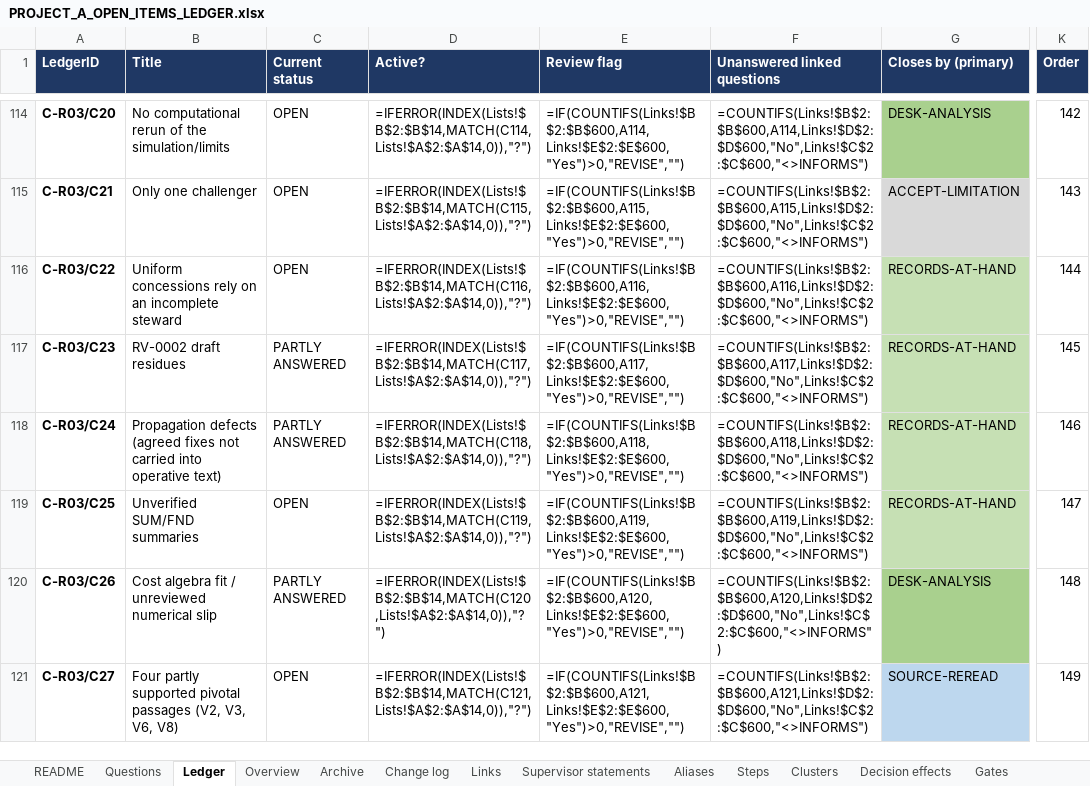
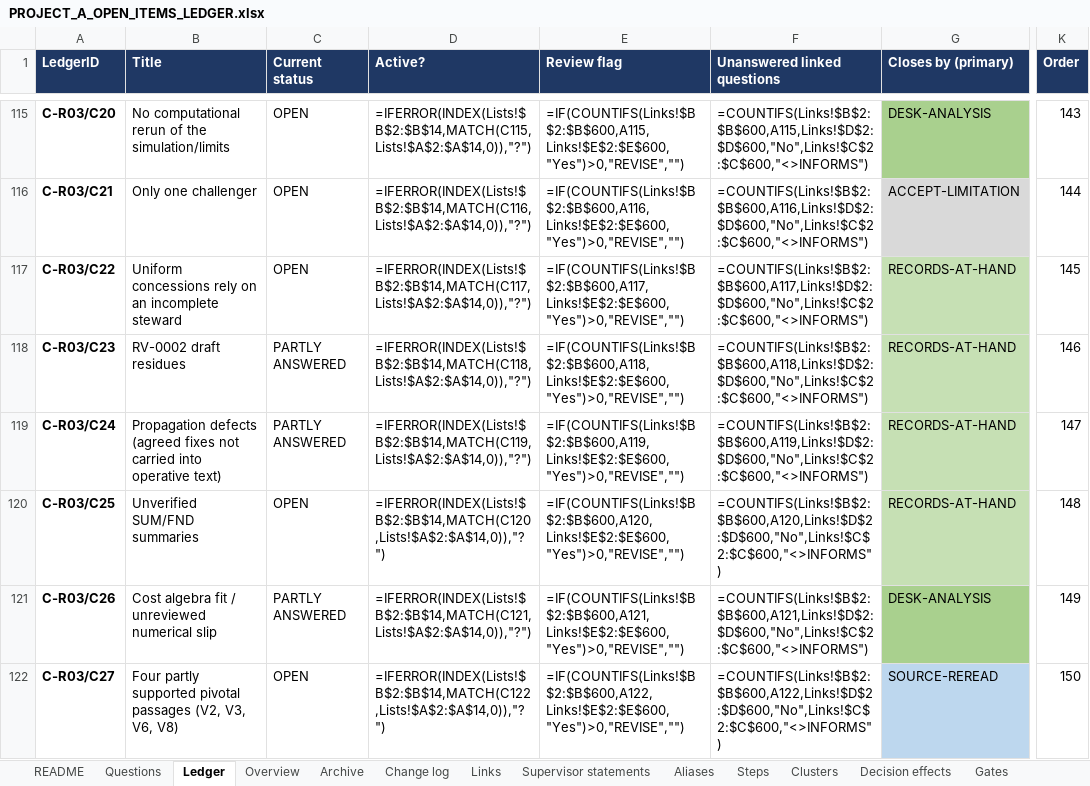
Before and after one commit to omarelansary/thesis-policy-design, an Excel workbook: design/ledger/PROJECT_A_OPEN_ITEMS_LEDGER.xlsx, sheet Ledger, drawn as a sheet; only a part is shown, gaps mark what is left out; values as stored, in another font and other column widths than the file's, no borders; formulas without a stored value are shown as written; conditional formats not drawn; addresses are those after the commit; the diff covers the shown part only; the diff names each change by its address in the sheet, - before the commit and + after, or states it on an @@ line.

```diff
--- a/design/ledger/PROJECT_A_OPEN_ITEMS_LEDGER.xlsx (sheet Ledger)
+++ b/design/ledger/PROJECT_A_OPEN_ITEMS_LEDGER.xlsx (sheet Ledger)
-D115 (Active?): =IFERROR(INDEX(Lists!$B$2:$B$14,MATCH(C114,Lists!$A$2:$A$14,0)),"?")
+D115 (Active?): =IFERROR(INDEX(Lists!$B$2:$B$14,MATCH(C115,Lists!$A$2:$A$14,0)),"?")
-E115 (Review flag): =IF(COUNTIFS(Links!$B$2:$B$600,A114,Links!$E$2:$E$600,"Yes")>0,"REVISE","")
+E115 (Review flag): =IF(COUNTIFS(Links!$B$2:$B$600,A115,Links!$E$2:$E$600,"Yes")>0,"REVISE","")
-F115 (Unanswered linked questions): =COUNTIFS(Links!$B$2:$B$600,A114,Links!$D$2:$D$600,"No",Links!$C$2:$C$600,"<>INFORMS")
+F115 (Unanswered linked questions): =COUNTIFS(Links!$B$2:$B$600,A115,Links!$D$2:$D$600,"No",Links!$C$2:$C$600,"<>INFORMS")
-K115 (Order): 142
+K115 (Order): 143
-D116 (Active?): =IFERROR(INDEX(Lists!$B$2:$B$14,MATCH(C115,Lists!$A$2:$A$14,0)),"?")
+D116 (Active?): =IFERROR(INDEX(Lists!$B$2:$B$14,MATCH(C116,Lists!$A$2:$A$14,0)),"?")
-E116 (Review flag): =IF(COUNTIFS(Links!$B$2:$B$600,A115,Links!$E$2:$E$600,"Yes")>0,"REVISE","")
+E116 (Review flag): =IF(COUNTIFS(Links!$B$2:$B$600,A116,Links!$E$2:$E$600,"Yes")>0,"REVISE","")
-F116 (Unanswered linked questions): =COUNTIFS(Links!$B$2:$B$600,A115,Links!$D$2:$D$600,"No",Links!$C$2:$C$600,"<>INFORMS")
+F116 (Unanswered linked questions): =COUNTIFS(Links!$B$2:$B$600,A116,Links!$D$2:$D$600,"No",Links!$C$2:$C$600,"<>INFORMS")
-K116 (Order): 143
+K116 (Order): 144
-D117 (Active?): =IFERROR(INDEX(Lists!$B$2:$B$14,MATCH(C116,Lists!$A$2:$A$14,0)),"?")
+D117 (Active?): =IFERROR(INDEX(Lists!$B$2:$B$14,MATCH(C117,Lists!$A$2:$A$14,0)),"?")
-E117 (Review flag): =IF(COUNTIFS(Links!$B$2:$B$600,A116,Links!$E$2:$E$600,"Yes")>0,"REVISE","")
+E117 (Review flag): =IF(COUNTIFS(Links!$B$2:$B$600,A117,Links!$E$2:$E$600,"Yes")>0,"REVISE","")
-F117 (Unanswered linked questions): =COUNTIFS(Links!$B$2:$B$600,A116,Links!$D$2:$D$600,"No",Links!$C$2:$C$600,"<>INFORMS")
+F117 (Unanswered linked questions): =COUNTIFS(Links!$B$2:$B$600,A117,Links!$D$2:$D$600,"No",Links!$C$2:$C$600,"<>INFORMS")
-K117 (Order): 144
+K117 (Order): 145
-D118 (Active?): =IFERROR(INDEX(Lists!$B$2:$B$14,MATCH(C117,Lists!$A$2:$A$14,0)),"?")
+D118 (Active?): =IFERROR(INDEX(Lists!$B$2:$B$14,MATCH(C118,Lists!$A$2:$A$14,0)),"?")
-E118 (Review flag): =IF(COUNTIFS(Links!$B$2:$B$600,A117,Links!$E$2:$E$600,"Yes")>0,"REVISE","")
+E118 (Review flag): =IF(COUNTIFS(Links!$B$2:$B$600,A118,Links!$E$2:$E$600,"Yes")>0,"REVISE","")
-F118 (Unanswered linked questions): =COUNTIFS(Links!$B$2:$B$600,A117,Links!$D$2:$D$600,"No",Links!$C$2:$C$600,"<>INFORMS")
+F118 (Unanswered linked questions): =COUNTIFS(Links!$B$2:$B$600,A118,Links!$D$2:$D$600,"No",Links!$C$2:$C$600,"<>INFORMS")
-K118 (Order): 145
+K118 (Order): 146
-D119 (Active?): =IFERROR(INDEX(Lists!$B$2:$B$14,MATCH(C118,Lists!$A$2:$A$14,0)),"?")
+D119 (Active?): =IFERROR(INDEX(Lists!$B$2:$B$14,MATCH(C119,Lists!$A$2:$A$14,0)),"?")
-E119 (Review flag): =IF(COUNTIFS(Links!$B$2:$B$600,A118,Links!$E$2:$E$600,"Yes")>0,"REVISE","")
+E119 (Review flag): =IF(COUNTIFS(Links!$B$2:$B$600,A119,Links!$E$2:$E$600,"Yes")>0,"REVISE","")
-F119 (Unanswered linked questions): =COUNTIFS(Links!$B$2:$B$600,A118,Links!$D$2:$D$600,"No",Links!$C$2:$C$600,"<>INFORMS")
+F119 (Unanswered linked questions): =COUNTIFS(Links!$B$2:$B$600,A119,Links!$D$2:$D$600,"No",Links!$C$2:$C$600,"<>INFORMS")
-K119 (Order): 146
+K119 (Order): 147
-D120 (Active?): =IFERROR(INDEX(Lists!$B$2:$B$14,MATCH(C119,Lists!$A$2:$A$14,0)),"?")
+D120 (Active?): =IFERROR(INDEX(Lists!$B$2:$B$14,MATCH(C120,Lists!$A$2:$A$14,0)),"?")
-E120 (Review flag): =IF(COUNTIFS(Links!$B$2:$B$600,A119,Links!$E$2:$E$600,"Yes")>0,"REVISE","")
+E120 (Review flag): =IF(COUNTIFS(Links!$B$2:$B$600,A120,Links!$E$2:$E$600,"Yes")>0,"REVISE","")
-F120 (Unanswered linked questions): =COUNTIFS(Links!$B$2:$B$600,A119,Links!$D$2:$D$600,"No",Links!$C$2:$C$600,"<>INFORMS")
+F120 (Unanswered linked questions): =COUNTIFS(Links!$B$2:$B$600,A120,Links!$D$2:$D$600,"No",Links!$C$2:$C$600,"<>INFORMS")
-K120 (Order): 147
+K120 (Order): 148
-D121 (Active?): =IFERROR(INDEX(Lists!$B$2:$B$14,MATCH(C120,Lists!$A$2:$A$14,0)),"?")
+D121 (Active?): =IFERROR(INDEX(Lists!$B$2:$B$14,MATCH(C121,Lists!$A$2:$A$14,0)),"?")
-E121 (Review flag): =IF(COUNTIFS(Links!$B$2:$B$600,A120,Links!$E$2:$E$600,"Yes")>0,"REVISE","")
+E121 (Review flag): =IF(COUNTIFS(Links!$B$2:$B$600,A121,Links!$E$2:$E$600,"Yes")>0,"REVISE","")
-F121 (Unanswered linked questions): =COUNTIFS(Links!$B$2:$B$600,A120,Links!$D$2:$D$600,"No",Links!$C$2:$C$600,"<>INFORMS")
+F121 (Unanswered linked questions): =COUNTIFS(Links!$B$2:$B$600,A121,Links!$D$2:$D$600,"No",Links!$C$2:$C$600,"<>INFORMS")
-K121 (Order): 148
+K121 (Order): 149
-D122 (Active?): =IFERROR(INDEX(Lists!$B$2:$B$14,MATCH(C121,Lists!$A$2:$A$14,0)),"?")
+D122 (Active?): =IFERROR(INDEX(Lists!$B$2:$B$14,MATCH(C122,Lists!$A$2:$A$14,0)),"?")
-E122 (Review flag): =IF(COUNTIFS(Links!$B$2:$B$600,A121,Links!$E$2:$E$600,"Yes")>0,"REVISE","")
+E122 (Review flag): =IF(COUNTIFS(Links!$B$2:$B$600,A122,Links!$E$2:$E$600,"Yes")>0,"REVISE","")
-F122 (Unanswered linked questions): =COUNTIFS(Links!$B$2:$B$600,A121,Links!$D$2:$D$600,"No",Links!$C$2:$C$600,"<>INFORMS")
+F122 (Unanswered linked questions): =COUNTIFS(Links!$B$2:$B$600,A122,Links!$D$2:$D$600,"No",Links!$C$2:$C$600,"<>INFORMS")
-K122 (Order): 149
+K122 (Order): 150
```
Also changed, not shown: 1 added row and 378 edited cells elsewhere in this sheet, sheet Change log, sheet Archive, sheet README, sheet Steps, 10 other files.
